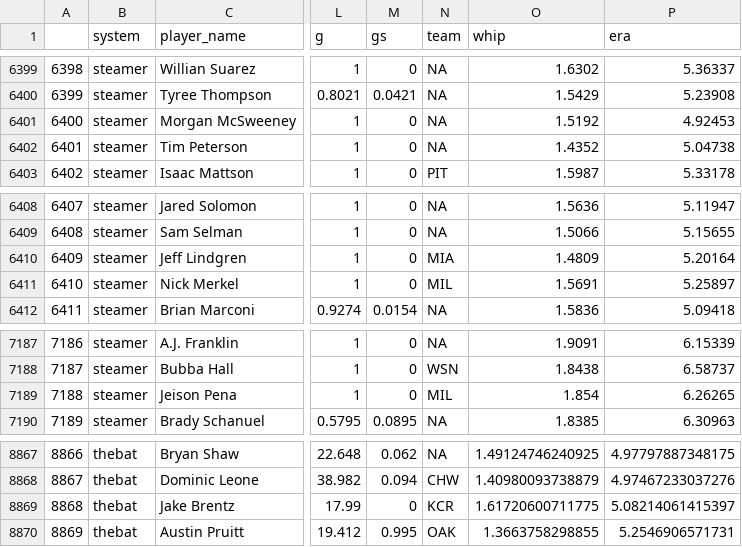
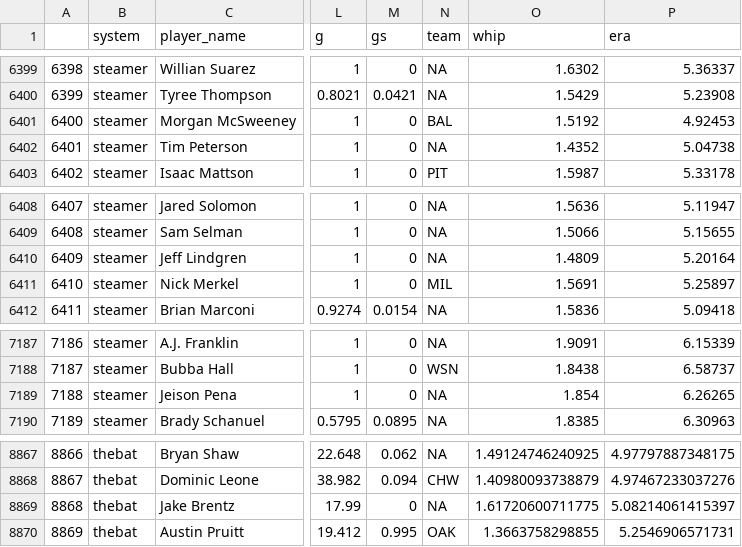
Before and after one commit to SamuelLachance/Betting, a CSV file: ottoneu/pitchers_df.csv, drawn as a sheet; only a part is shown, gaps mark what is left out; the diff covers the shown part only; the diff names each change by its address in the sheet, - before the commit and + after, or states it on an @@ line.

```diff
--- a/ottoneu/pitchers_df.csv
+++ b/ottoneu/pitchers_df.csv
-N6401 (team): NA
+N6401 (team): BAL
-N6410 (team): MIA
+N6410 (team): NA
-N7189 (team): MIL
+N7189 (team): NA
-N8869 (team): KCR
+N8869 (team): NA
```
Also changed, not shown: 3 moved rows, 8 edited cells and row numbers in column A elsewhere in this file.
